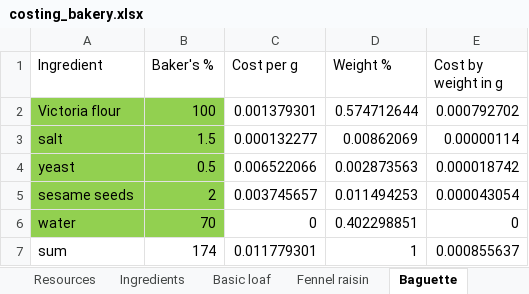
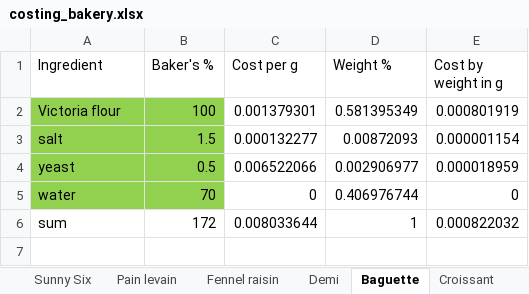
Before and after one commit to fupjack/resource-planning, an Excel workbook: costing_bakery.xlsx, sheet Baguette, drawn as a sheet; values as stored, in another font and other column widths than the file's, no borders; removed rows and columns are numbered as before the commit, all else as after; the diff names each change by its address in the sheet, - before the commit and + after, or states it on an @@ line.

```diff
--- a/costing_bakery.xlsx (sheet Baguette)
+++ b/costing_bakery.xlsx (sheet Baguette)
+sheet tab: Sunny Six
+sheet tab: Pain levain
+sheet tab: Demi
-D2 (Weight %): 0.574712644
+D2 (Weight %): 0.581395349
-E2 (Cost by weight in g): 0.000792702
+E2 (Cost by weight in g): 0.000801919
-D3 (Weight %): 0.00862069
+D3 (Weight %): 0.00872093
-E3 (Cost by weight in g): 0.00000114
+E3 (Cost by weight in g): 0.000001154
-D4 (Weight %): 0.002873563
+D4 (Weight %): 0.002906977
-E4 (Cost by weight in g): 0.000018742
+E4 (Cost by weight in g): 0.000018959
-row 5: sesame seeds | 2 | 0.003745657 | 0.011494253 | 0.000043054
-D5 (Weight %): 0.402298851
+D5 (Weight %): 0.406976744
-B6 (Baker's %): 174
+B6 (Baker's %): 172
-C6 (Cost per g): 0.011779301
+C6 (Cost per g): 0.008033644
-E6 (Cost by weight in g): 0.000855637
+E6 (Cost by weight in g): 0.000822032
```
Also changed, not shown: sheet Margin Analysis, sheet Resources, sheet Fennel raisin, sheet Ingredients, other sheet tabs, formulas that keep their value.
